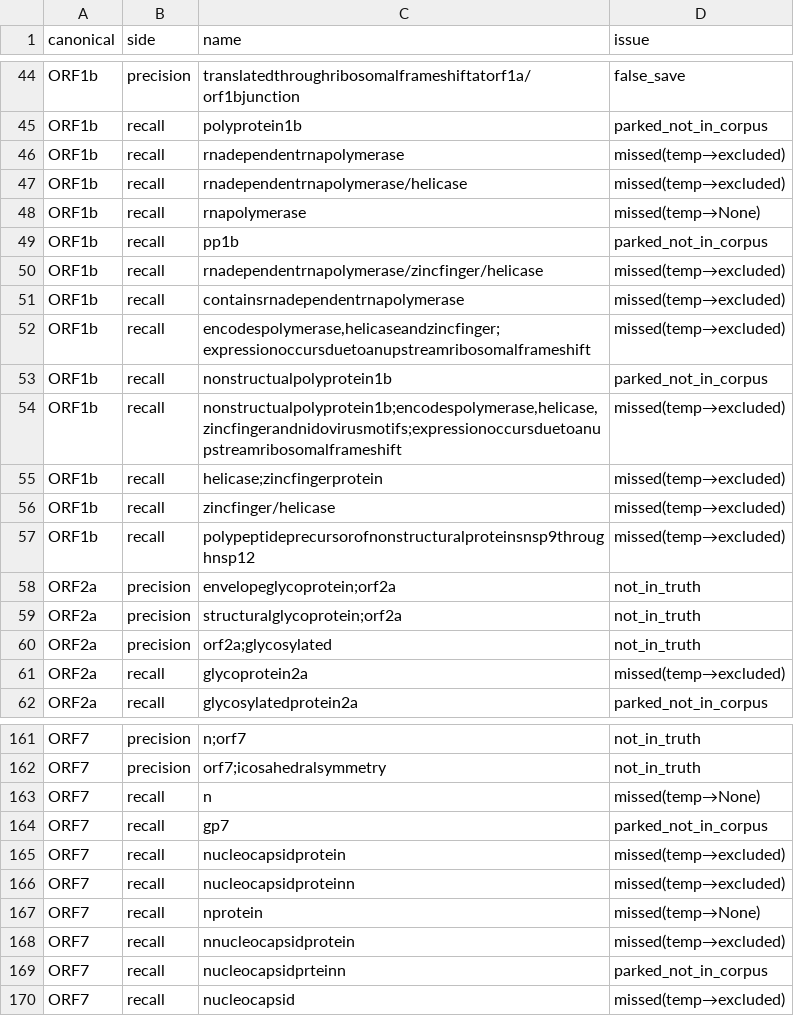
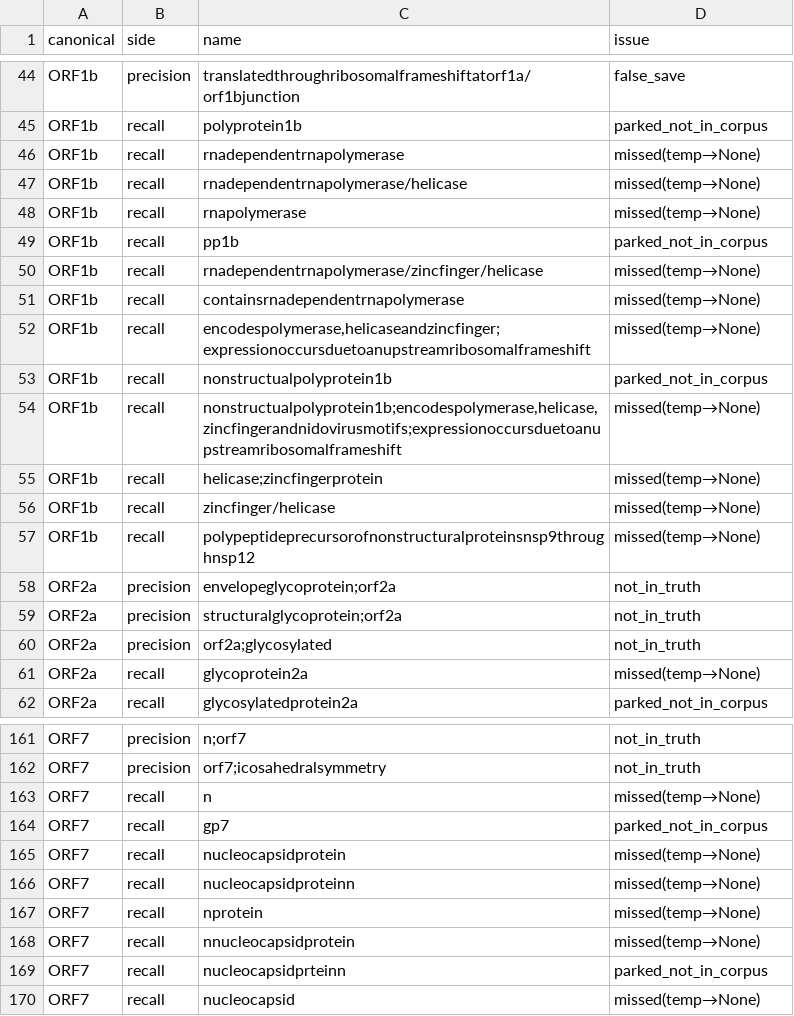
Before and after one commit to nhatminhhatesyou/viralift, a TSV file: app/validation/03_alias_suggestion/outputs/reconstruction_PRRSV_detail.tsv, drawn as a sheet; only a part is shown, gaps mark what is left out; the diff covers the shown part only.

```diff
--- a/app/validation/03_alias_suggestion/outputs/reconstruction_PRRSV_detail.tsv
+++ b/app/validation/03_alias_suggestion/outputs/reconstruction_PRRSV_detail.tsv
@@ -45,14 +45,14 @@ ORF1b	precision	translatedthroughribosomalframeshiftatorf1a/orf1bjunction	false_
 ORF1b	recall	polyprotein1b	parked_not_in_corpus
-ORF1b	recall	rnadependentrnapolymerase	missed(temp→excluded)
-ORF1b	recall	rnadependentrnapolymerase/helicase	missed(temp→excluded)
+ORF1b	recall	rnadependentrnapolymerase	missed(temp→None)
+ORF1b	recall	rnadependentrnapolymerase/helicase	missed(temp→None)
 ORF1b	recall	rnapolymerase	missed(temp→None)
 ORF1b	recall	pp1b	parked_not_in_corpus
-ORF1b	recall	rnadependentrnapolymerase/zincfinger/helicase	missed(temp→excluded)
-ORF1b	recall	containsrnadependentrnapolymerase	missed(temp→excluded)
-ORF1b	recall	encodespolymerase,helicaseandzincfinger;expressionoccursduetoanupstreamribosomalframeshift	missed(temp→excluded)
+ORF1b	recall	rnadependentrnapolymerase/zincfinger/helicase	missed(temp→None)
+ORF1b	recall	containsrnadependentrnapolymerase	missed(temp→None)
+ORF1b	recall	encodespolymerase,helicaseandzincfinger;expressionoccursduetoanupstreamribosomalframeshift	missed(temp→None)
 ORF1b	recall	nonstructualpolyprotein1b	parked_not_in_corpus
-ORF1b	recall	nonstructualpolyprotein1b;encodespolymerase,helicase,zincfingerandnidovirusmotifs;expressionoccursduetoanupstreamribosomalframeshift	missed(temp→excluded)
-ORF1b	recall	helicase;zincfingerprotein	missed(temp→excluded)
-ORF1b	recall	zincfinger/helicase	missed(temp→excluded)
-ORF1b	recall	polypeptideprecursorofnonstructuralproteinsnsp9throughnsp12	missed(temp→excluded)
+ORF1b	recall	nonstructualpolyprotein1b;encodespolymerase,helicase,zincfingerandnidovirusmotifs;expressionoccursduetoanupstreamribosomalframeshift	missed(temp→None)
+ORF1b	recall	helicase;zincfingerprotein	missed(temp→None)
+ORF1b	recall	zincfinger/helicase	missed(temp→None)
+ORF1b	recall	polypeptideprecursorofnonstructuralproteinsnsp9throughnsp12	missed(temp→None)
 ORF2a	precision	envelopeglycoprotein;orf2a	not_in_truth
@@ -60,3 +60,3 @@ ORF2a	precision	structuralglycoprotein;orf2a	not_in_truth
 ORF2a	precision	orf2a;glycosylated	not_in_truth
-ORF2a	recall	glycoprotein2a	missed(temp→excluded)
+ORF2a	recall	glycoprotein2a	missed(temp→None)
 ORF2a	recall	glycosylatedprotein2a	parked_not_in_corpus
@@ -164,7 +164,7 @@ ORF7	recall	n	missed(temp→None)
 ORF7	recall	gp7	parked_not_in_corpus
-ORF7	recall	nucleocapsidprotein	missed(temp→excluded)
-ORF7	recall	nucleocapsidproteinn	missed(temp→excluded)
+ORF7	recall	nucleocapsidprotein	missed(temp→None)
+ORF7	recall	nucleocapsidproteinn	missed(temp→None)
 ORF7	recall	nprotein	missed(temp→None)
-ORF7	recall	nnucleocapsidprotein	missed(temp→excluded)
+ORF7	recall	nnucleocapsidprotein	missed(temp→None)
 ORF7	recall	nucleocapsidprteinn	parked_not_in_corpus
-ORF7	recall	nucleocapsid	missed(temp→excluded)
+ORF7	recall	nucleocapsid	missed(temp→None)
```
Also changed, not shown: 29 edited cells elsewhere in this file, app/validation/03_alias_suggestion/outputs/reviewed_PRRSV.tsv, 5 other files.
